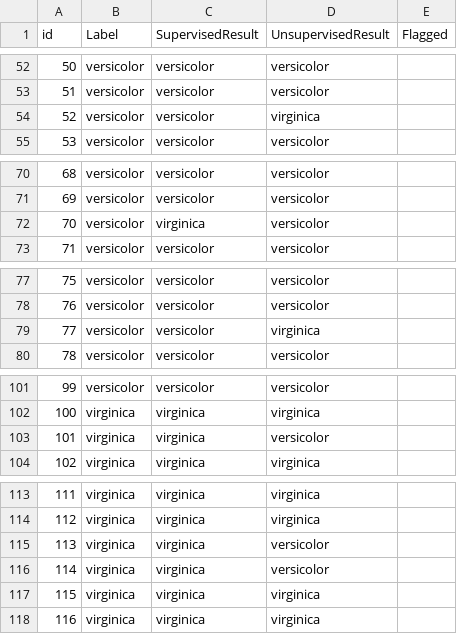
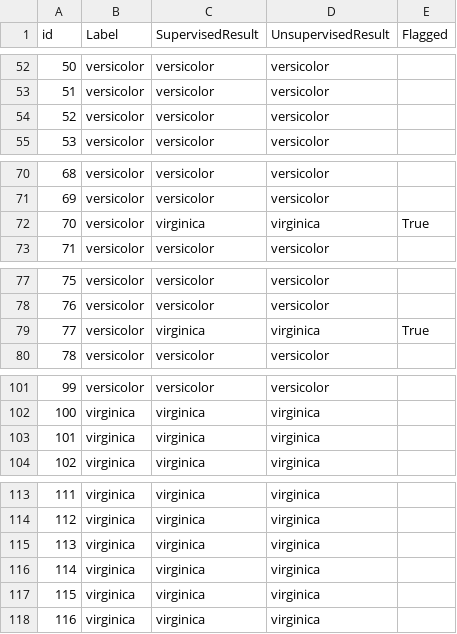
Before and after one commit to elizabethe56/REDEFINE, a CSV file: output/results_iris_modified_2024-01-19_14-14-45_483705.csv (was output/results_iris_modified_2023-12-03_15-44-09.075568.csv), drawn as a sheet; only a part is shown, gaps mark what is left out; the diff covers the shown part only.

```diff
--- a/output/results_iris_modified_2023-12-03_15-44-09.075568.csv
+++ b/output/results_iris_modified_2024-01-19_14-14-45_483705.csv
@@ -53,3 +53,3 @@ id,Label,SupervisedResult,UnsupervisedResult,Flagged
 51,versicolor,versicolor,versicolor,
-52,versicolor,versicolor,virginica,
+52,versicolor,versicolor,versicolor,
 53,versicolor,versicolor,versicolor,
@@ -71,3 +71,3 @@ id,Label,SupervisedResult,UnsupervisedResult,Flagged
 69,versicolor,versicolor,versicolor,
-70,versicolor,virginica,versicolor,
+70,versicolor,virginica,virginica,True
 71,versicolor,versicolor,versicolor,
@@ -78,3 +78,3 @@ id,Label,SupervisedResult,UnsupervisedResult,Flagged
 76,versicolor,versicolor,versicolor,
-77,versicolor,versicolor,virginica,
+77,versicolor,virginica,virginica,True
 78,versicolor,versicolor,versicolor,
@@ -102,3 +102,3 @@ id,Label,SupervisedResult,UnsupervisedResult,Flagged
 100,virginica,virginica,virginica,
-101,virginica,virginica,versicolor,
+101,virginica,virginica,virginica,
 102,virginica,virginica,virginica,
@@ -114,4 +114,4 @@ id,Label,SupervisedResult,UnsupervisedResult,Flagged
 112,virginica,virginica,virginica,
-113,virginica,virginica,versicolor,
-114,virginica,virginica,versicolor,
+113,virginica,virginica,virginica,
+114,virginica,virginica,virginica,
 115,virginica,virginica,virginica,
```
Also changed, not shown: 16 edited cells elsewhere in this file, 5 other files.
